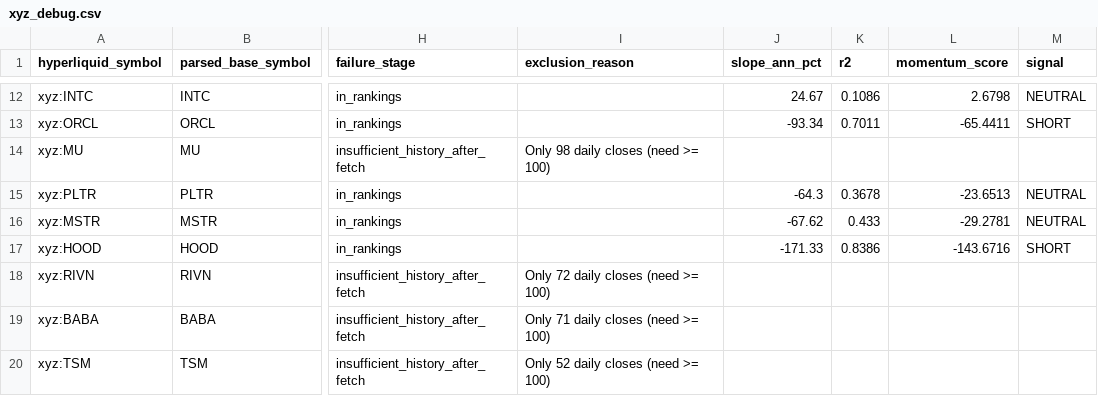
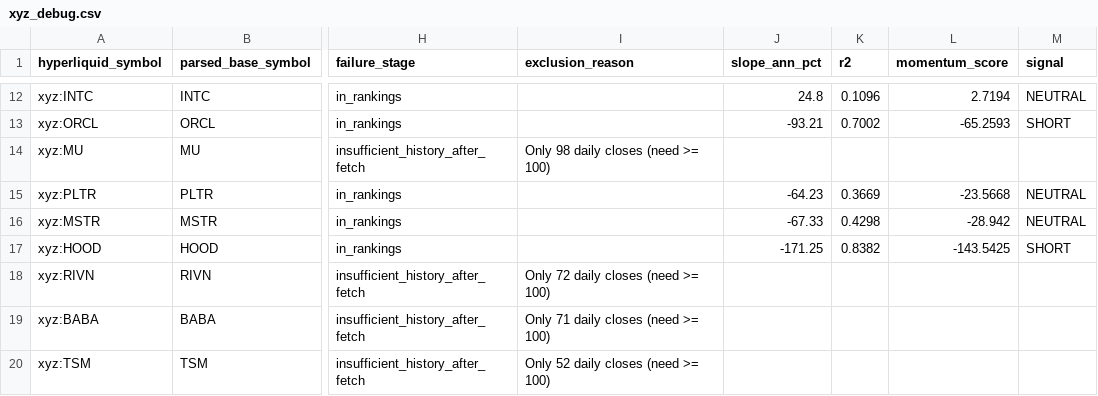
Before and after one commit to akiforge-lab/hyperliquid-momentum-scanner, a CSV file: output/xyz_debug.csv, drawn as a sheet; only a part is shown, gaps mark what is left out; the diff covers the shown part only; the diff names each change by its address in the sheet, - before the commit and + after, or states it on an @@ line.

```diff
--- a/output/xyz_debug.csv
+++ b/output/xyz_debug.csv
-J12 (slope_ann_pct): 24.67
+J12 (slope_ann_pct): 24.8
-K12 (r2): 0.1086
+K12 (r2): 0.1096
-L12 (momentum_score): 2.6798
+L12 (momentum_score): 2.7194
-J13 (slope_ann_pct): -93.34
+J13 (slope_ann_pct): -93.21
-K13 (r2): 0.7011
+K13 (r2): 0.7002
-L13 (momentum_score): -65.4411
+L13 (momentum_score): -65.2593
-J15 (slope_ann_pct): -64.3
+J15 (slope_ann_pct): -64.23
-K15 (r2): 0.3678
+K15 (r2): 0.3669
-L15 (momentum_score): -23.6513
+L15 (momentum_score): -23.5668
-J16 (slope_ann_pct): -67.62
+J16 (slope_ann_pct): -67.33
-K16 (r2): 0.433
+K16 (r2): 0.4298
-L16 (momentum_score): -29.2781
+L16 (momentum_score): -28.942
-J17 (slope_ann_pct): -171.33
+J17 (slope_ann_pct): -171.25
-K17 (r2): 0.8386
+K17 (r2): 0.8382
-L17 (momentum_score): -143.6716
+L17 (momentum_score): -143.5425
```
Also changed, not shown: 33 edited cells elsewhere in this file, output/all_rankings.csv, output/missing_symbols.csv, 8 other files.
